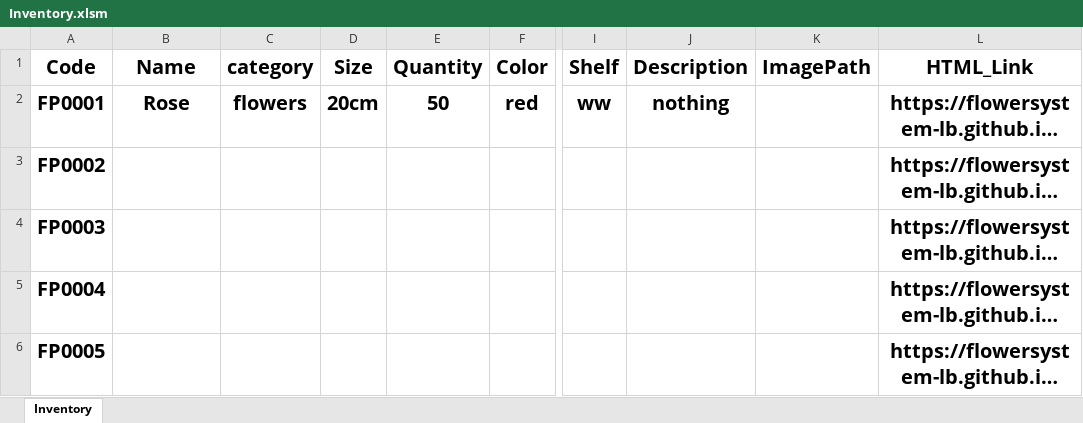
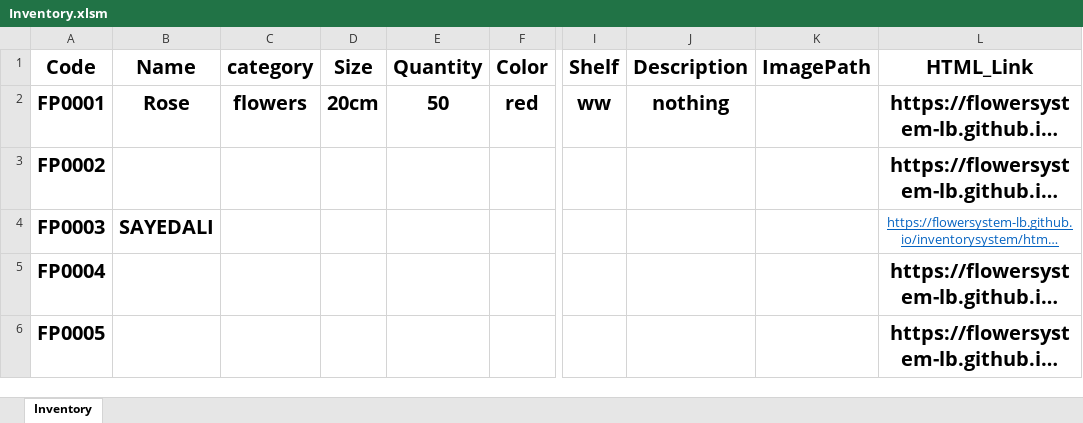
Before and after one commit to FlowerSystem-lb/inventorysystem, an Excel workbook: Inventory.xlsm, sheet Inventory, drawn as a sheet; only a part is shown, gaps mark what is left out; long unchanged cells end in …; values as stored, in another font and other column widths than the file's, no borders; charts and pictures not drawn; the diff names each change by its address in the sheet, - before the commit and + after, or states it on an @@ line.

```diff
--- a/Inventory.xlsm (sheet Inventory)
+++ b/Inventory.xlsm (sheet Inventory)
-B4 (Name): (empty)
+B4 (Name): SAYEDALI
@@ L4 bold: on → off, underline: off → on, text colour: black → #0563C1, text size: smaller @@
```
Also changed, not shown: 1 other file.
